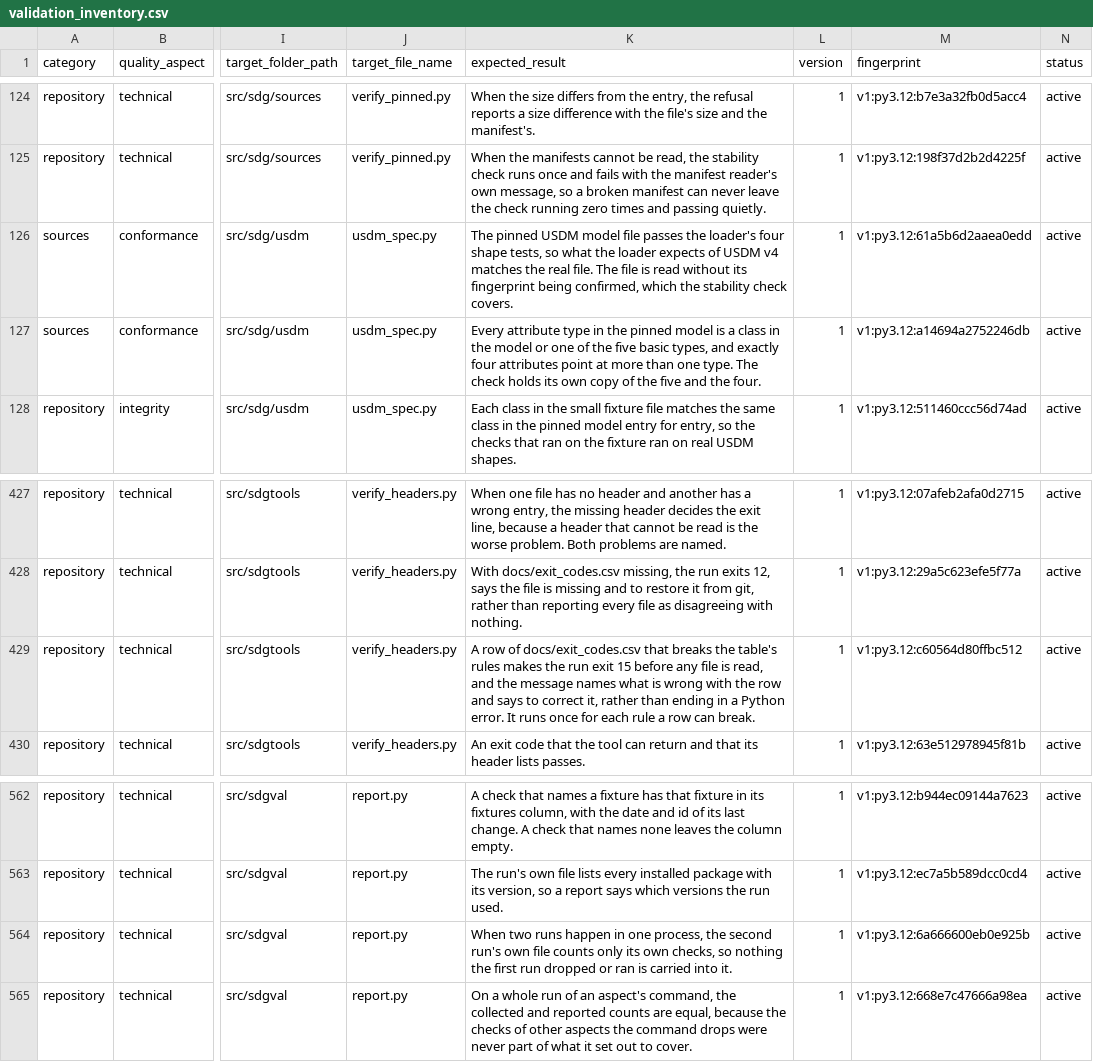
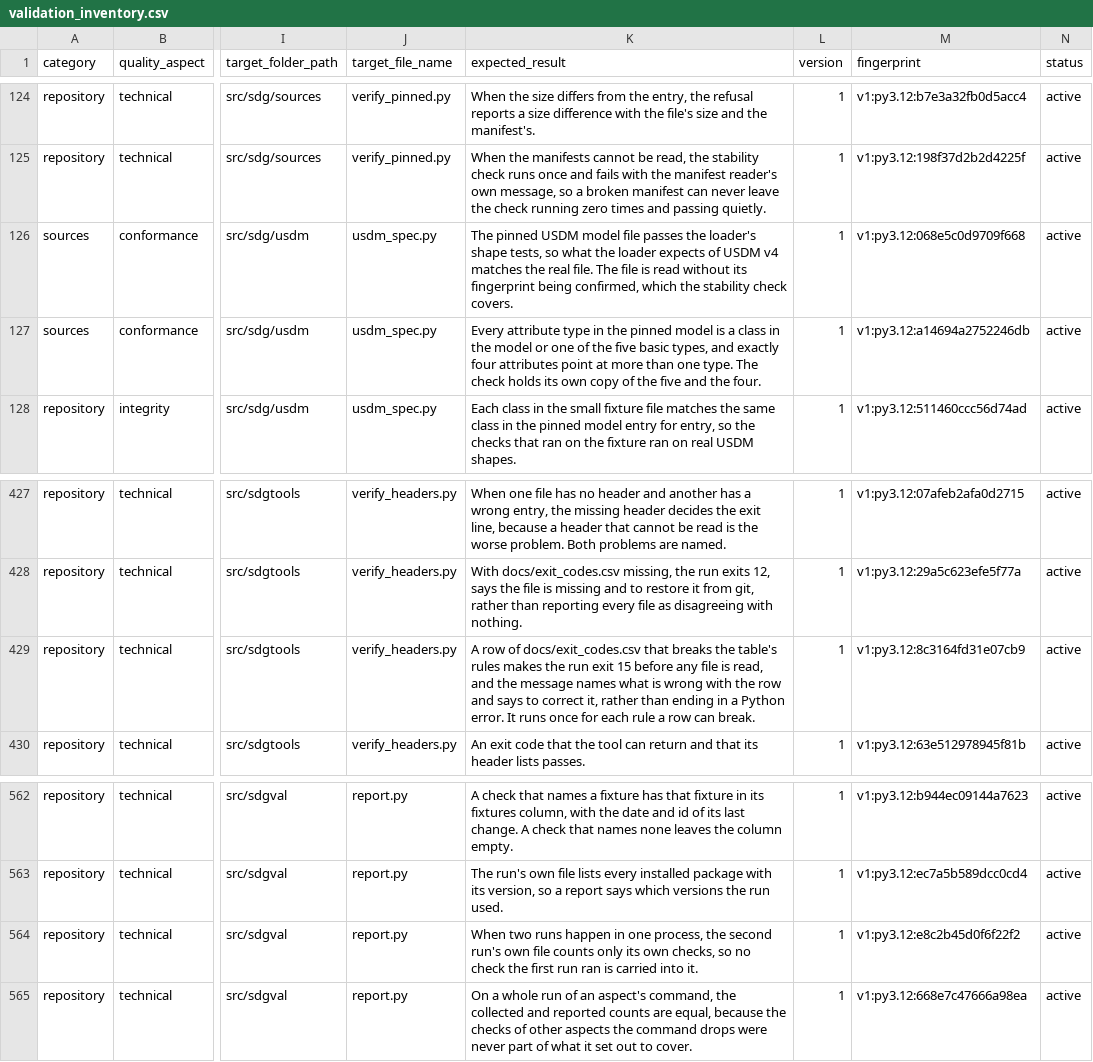
Before and after one commit to delos001/study-definition-graph, a CSV file: validation/validation_inventory.csv, drawn as a sheet; only a part is shown, gaps mark what is left out; the diff names each change by its address in the sheet, - before the commit and + after, or states it on an @@ line.

Commit message:
Validation audit of 2026-09-30, review of the fixes
The header checker now refuses an exit-code table row that is missing any column, including what to do. SA00364 gains that case.

The model loader lists what its shape tests confirm, with no count, and SA00153 no longer states one.

The new DECISIONS.md entry names the files it refers to. SA00496 now claims only what it proves: no check the first run ran is carried into the second.

```diff
--- a/validation/validation_inventory.csv
+++ b/validation/validation_inventory.csv
-K126 (expected_result): …the loader's four shape tests,…
+K126 (expected_result): …the loader's shape tests,…
-M126 (fingerprint): v1:py3.12:61a5b6d2aaea0edd
+M126 (fingerprint): v1:py3.12:068e5c0d9709f668
-M429 (fingerprint): v1:py3.12:c60564d80ffbc512
+M429 (fingerprint): v1:py3.12:8c3164fd31e07cb9
-K564 (expected_result): …checks, so nothing the first run dropped or ran is…
+K564 (expected_result): …checks, so no check the first run ran is…
-M564 (fingerprint): v1:py3.12:6a666600eb0e925b
+M564 (fingerprint): v1:py3.12:e8c2b45d0f6f22f2
```
Also changed, not shown: 6 other files.
